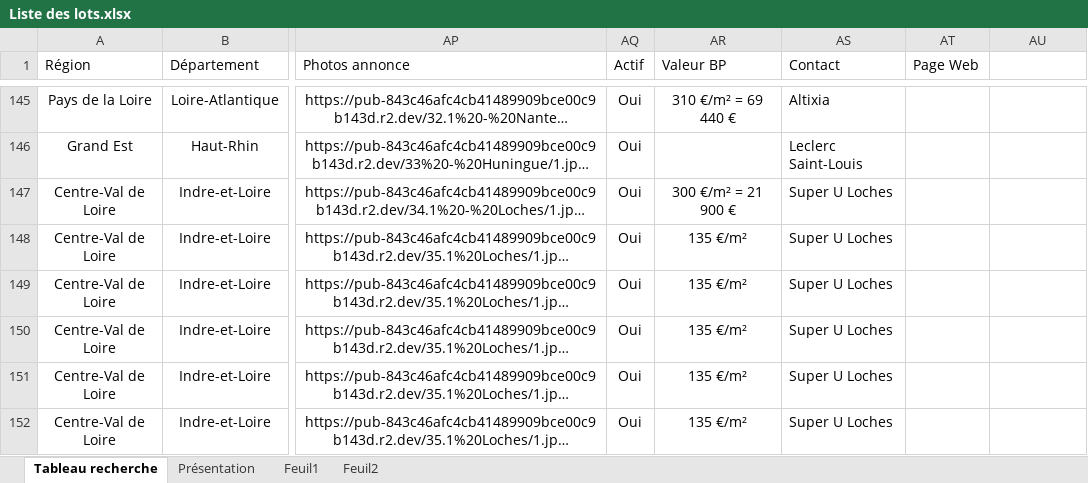
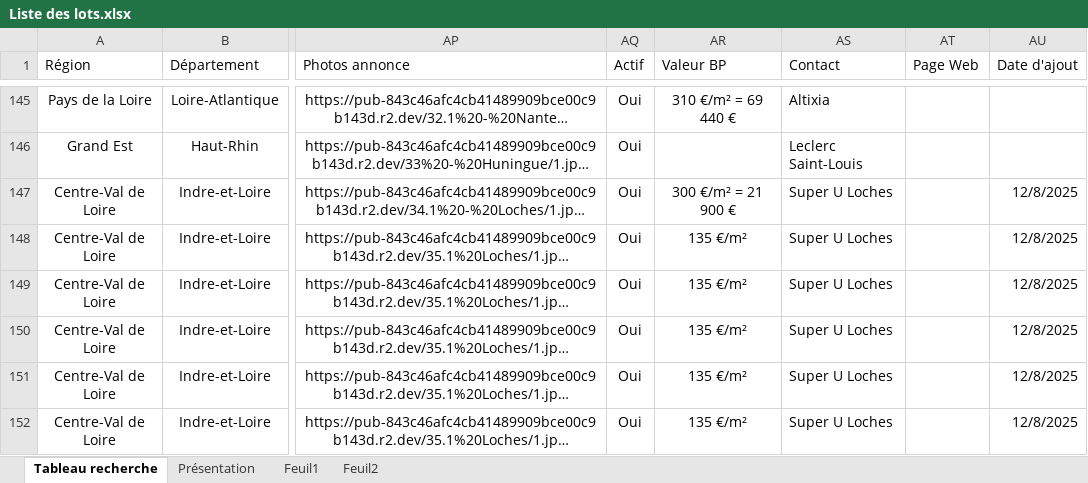
Before and after one commit to guillaume-smbg/SMBG-Carte-Interactive, an Excel workbook: Liste des lots.xlsx, sheet Tableau recherche, drawn as a sheet; only a part is shown, gaps mark what is left out; long unchanged cells end in …; values as stored, in another font and other column widths than the file's, no borders; table styles not drawn; the diff covers the shown part only; the diff names each change by its address in the sheet, - before the commit and + after, or states it on an @@ line.

Commit message:
Add files via upload

```diff
--- a/Liste des lots.xlsx (sheet Tableau recherche)
+++ b/Liste des lots.xlsx (sheet Tableau recherche)
-AU1: (empty)
+AU1: Date d'ajout
-AU147:AU152 (Date d'ajout): (empty)
+AU147:AU152 (Date d'ajout): 12/8/2025
```
Also changed, not shown: 17 added rows elsewhere in this sheet.
